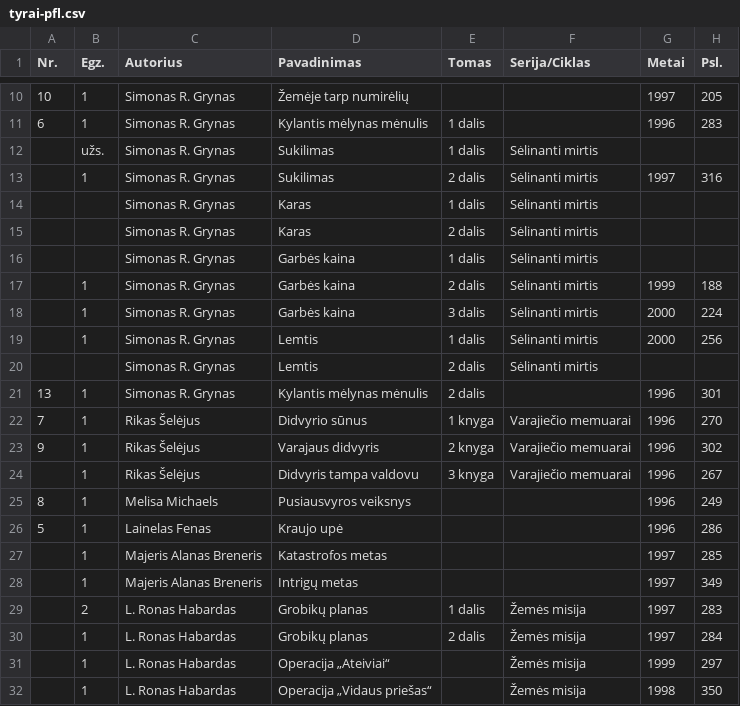
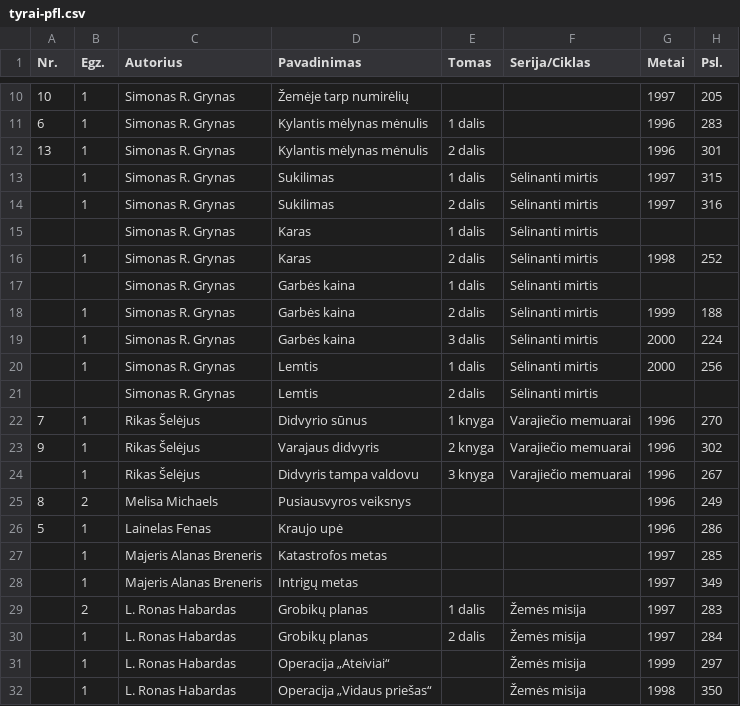
Before and after one commit to jonas-jankauskas/Mano-knygos, a CSV file: tyrai-pfl.csv, drawn as a sheet; only a part is shown, gaps mark what is left out.

```diff
--- a/tyrai-pfl.csv
+++ b/tyrai-pfl.csv
@@ -11,6 +11,7 @@ Nr.,Egz.,Autorius,Pavadinimas,Tomas,Serija/Ciklas,Metai,Psl.
 6,1,Simonas R. Grynas,Kylantis mėlynas mėnulis,1 dalis,,1996,283
-,užs.,Simonas R. Grynas,Sukilimas,1 dalis,Sėlinanti mirtis,,
+13,1,Simonas R. Grynas,Kylantis mėlynas mėnulis,2 dalis,,1996,301
+,1,Simonas R. Grynas,Sukilimas,1 dalis,Sėlinanti mirtis,1997,315
 ,1,Simonas R. Grynas,Sukilimas,2 dalis,Sėlinanti mirtis,1997,316
 ,,Simonas R. Grynas,Karas,1 dalis,Sėlinanti mirtis,,
-,,Simonas R. Grynas,Karas,2 dalis,Sėlinanti mirtis,,
+,1,Simonas R. Grynas,Karas,2 dalis,Sėlinanti mirtis,1998,252
 ,,Simonas R. Grynas,Garbės kaina,1 dalis,Sėlinanti mirtis,,
@@ -20,3 +21,2 @@ Nr.,Egz.,Autorius,Pavadinimas,Tomas,Serija/Ciklas,Metai,Psl.
 ,,Simonas R. Grynas,Lemtis,2 dalis,Sėlinanti mirtis,,
-13,1,Simonas R. Grynas,Kylantis mėlynas mėnulis,2 dalis,,1996,301
 7,1,Rikas Šelėjus,Didvyrio sūnus,1 knyga,Varajiečio memuarai,1996,270
@@ -24,3 +24,3 @@ Nr.,Egz.,Autorius,Pavadinimas,Tomas,Serija/Ciklas,Metai,Psl.
 ,1,Rikas Šelėjus,Didvyris tampa valdovu,3 knyga,Varajiečio memuarai,1996,267
-8,1,Melisa Michaels,Pusiausvyros veiksnys,,,1996,249
+8,2,Melisa Michaels,Pusiausvyros veiksnys,,,1996,249
 5,1,Lainelas Fenas,Kraujo upė,,,1996,286
```
Also changed, not shown: eridanas-pfaf.csv.
